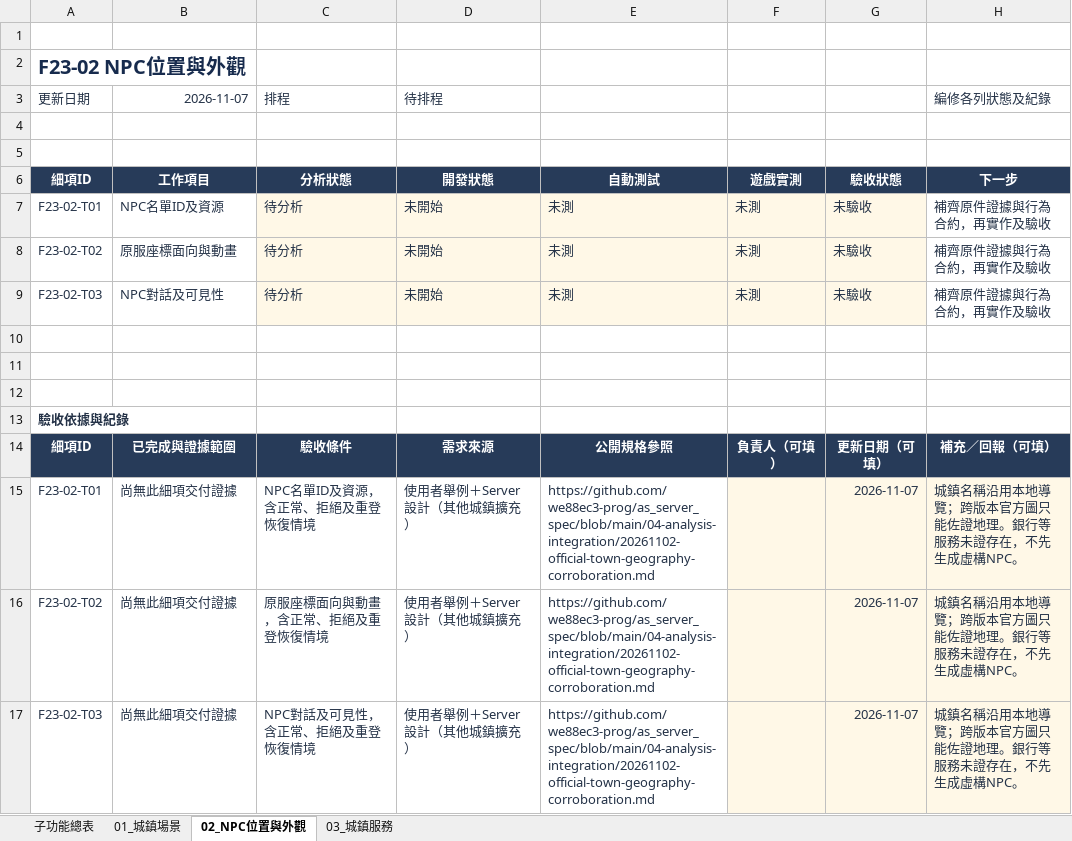
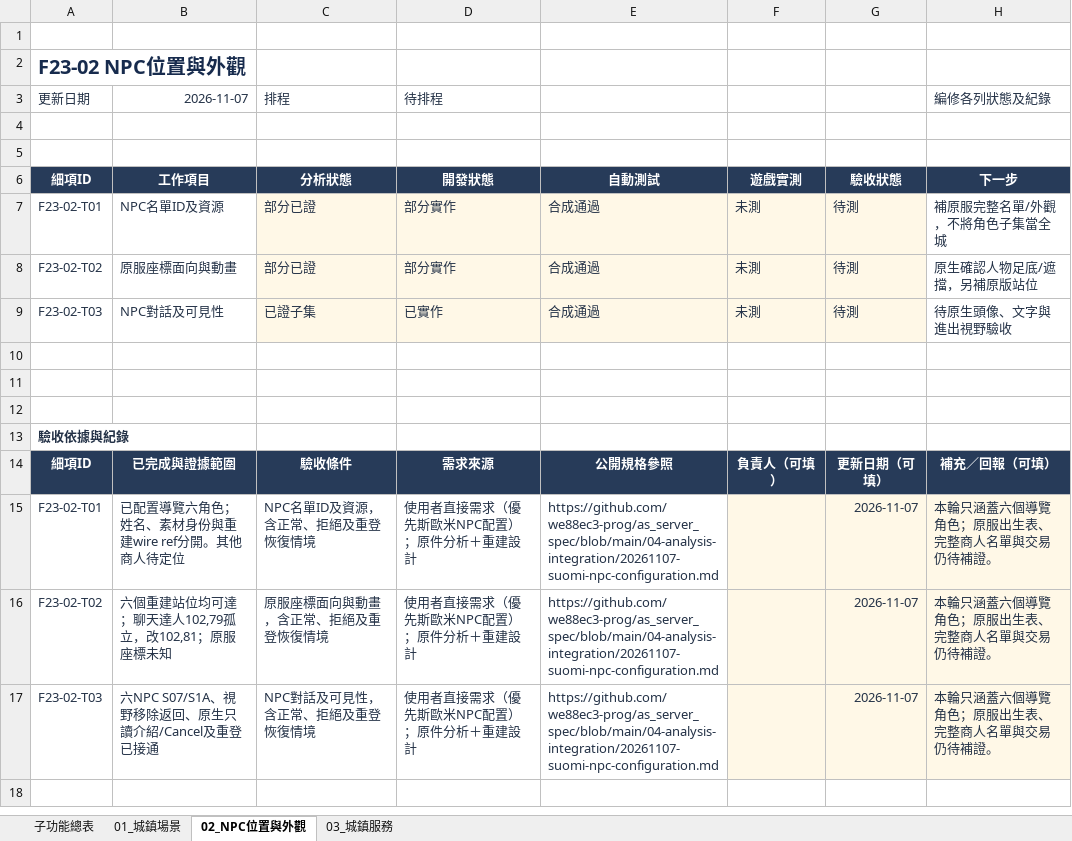
Before and after one commit to we88ec3-prog/as_server_spec, an Excel workbook: 06-development-tracking/details/F23_斯歐米城鎮與NPC.xlsx, sheet 02_NPC位置與外觀, drawn as a sheet; values as stored, in another font and other column widths than the file's, no borders; conditional formats and table styles not drawn; the diff names each change by its address in the sheet, - before the commit and + after, or states it on an @@ line.

Commit message:
Document Suomi NPC layout evidence and update town progress

```diff
--- a/06-development-tracking/details/F23_斯歐米城鎮與NPC.xlsx (sheet 02_NPC位置與外觀)
+++ b/06-development-tracking/details/F23_斯歐米城鎮與NPC.xlsx (sheet 02_NPC位置與外觀)
-C7:C8 (排程): 待分析
+C7:C8 (排程): 部分已證
-D7:D8 (待排程): 未開始
+D7:D8 (待排程): 部分實作
-E7:E9: 未測
+E7:E9: 合成通過
-G7:G9: 未驗收
+G7:G9: 待測
-H7 (編修各列狀態及紀錄): 補齊原件證據與行為合約，再實作及驗收
+H7 (編修各列狀態及紀錄): 補原服完整名單/外觀，不將角色子集當全城
-H8 (編修各列狀態及紀錄): 補齊原件證據與行為合約，再實作及驗收
+H8 (編修各列狀態及紀錄): 原生確認人物足底/遮擋，另補原版站位
-C9 (排程): 待分析
+C9 (排程): 已證子集
-D9 (待排程): 未開始
+D9 (待排程): 已實作
-H9 (編修各列狀態及紀錄): 補齊原件證據與行為合約，再實作及驗收
+H9 (編修各列狀態及紀錄): 待原生頭像、文字與進出視野驗收
-B15 (2026-11-07): 尚無此細項交付證據
+B15 (2026-11-07): 已配置導覽六角色；姓名、素材身份與重建wire ref分開。其他商人待定位
-D15:D17 (待排程): 使用者舉例＋Server設計（其他城鎮擴充）
+D15:D17 (待排程): 使用者直接需求（優先斯歐米NPC配置）；原件分析＋重建設計
-E15:E17: https://github.com/we88ec3-prog/as_server_spec/blob/main/04-analysis-integration/20261102-official-town-geography-corroboration.md
+E15:E17: https://github.com/we88ec3-prog/as_server_spec/blob/main/04-analysis-integration/20261107-suomi-npc-configuration.md
-H15:H17 (編修各列狀態及紀錄): 城鎮名稱沿用本地導覽；跨版本官方圖只能佐證地理。銀行等服務未證存在，不先生成虛構NPC。
+H15:H17 (編修各列狀態及紀錄): 本輪只涵蓋六個導覽角色；原服出生表、完整商人名單與交易仍待補證。
-B16 (2026-11-07): 尚無此細項交付證據
+B16 (2026-11-07): 六個重建站位均可達；聊天達人102,79孤立，改102,81；原服座標未知
-B17 (2026-11-07): 尚無此細項交付證據
+B17 (2026-11-07): 六NPC S07/S1A、視野移除返回、原生只讀介紹/Cancel及重登已接通
```
Also changed, not shown: sheet 03_城鎮服務, sheet 01_城鎮場景, sheet 子功能總表, 06-development-tracking/00_Server開發總表.xlsx, 11 other files.
